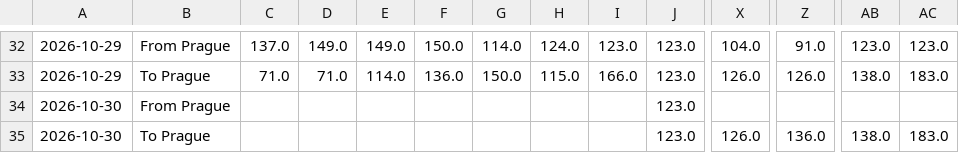
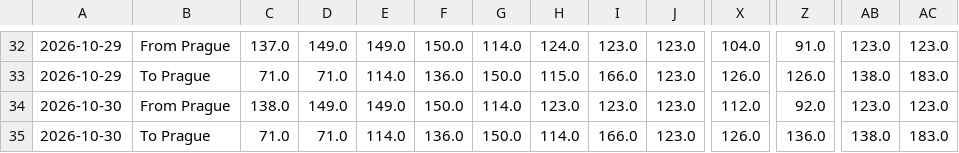
Before and after one commit to vaclav-petrak/flights, a CSV file: data/flights.csv, drawn as a sheet; only a part is shown, gaps mark what is left out; the diff names each change by its address in the sheet, - before the commit and + after, or states it on an @@ line.

Commit message:
Update flight prices 2026-10-30

```diff
--- a/data/flights.csv
+++ b/data/flights.csv
-C34: (empty)
+C34: 138.0
-D34: (empty)
+D34: 149.0
-E34: (empty)
+E34: 149.0
-F34: (empty)
+F34: 150.0
-G34: (empty)
+G34: 114.0
-H34: (empty)
+H34: 123.0
-I34: (empty)
+I34: 123.0
-X34: (empty)
+X34: 112.0
-Z34: (empty)
+Z34: 92.0
-AB34: (empty)
+AB34: 123.0
-AC34: (empty)
+AC34: 123.0
-C35: (empty)
+C35: 71.0
-D35: (empty)
+D35: 71.0
-E35: (empty)
+E35: 114.0
-F35: (empty)
+F35: 136.0
-G35: (empty)
+G35: 150.0
-H35: (empty)
+H35: 114.0
-I35: (empty)
+I35: 166.0
```
Also changed, not shown: 2 other files.
